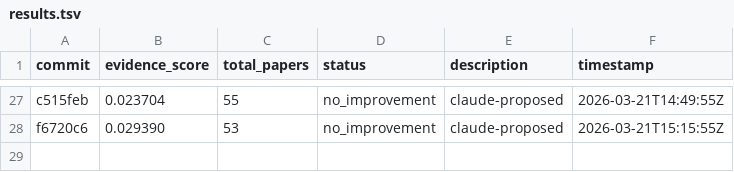
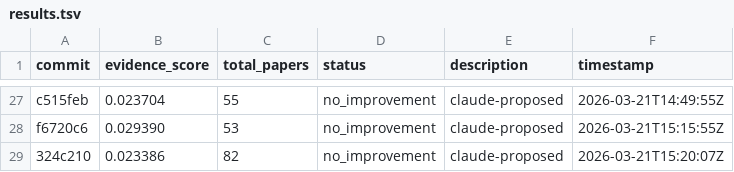
Before and after one commit to notebook-learnzy/learnzy-autoresearch, a TSV file: results.tsv, drawn as a sheet; only a part is shown, gaps mark what is left out.

Commit message:
run 20260321T152042Z [ci]

```diff
--- a/results.tsv
+++ b/results.tsv
@@ -28 +28,2 @@ c515feb	0.023704	55	no_improvement	claude-proposed	2026-03-21T14:49:55Z
 f6720c6	0.029390	53	no_improvement	claude-proposed	2026-03-21T15:15:55Z
+324c210	0.023386	82	no_improvement	claude-proposed	2026-03-21T15:20:07Z
```
